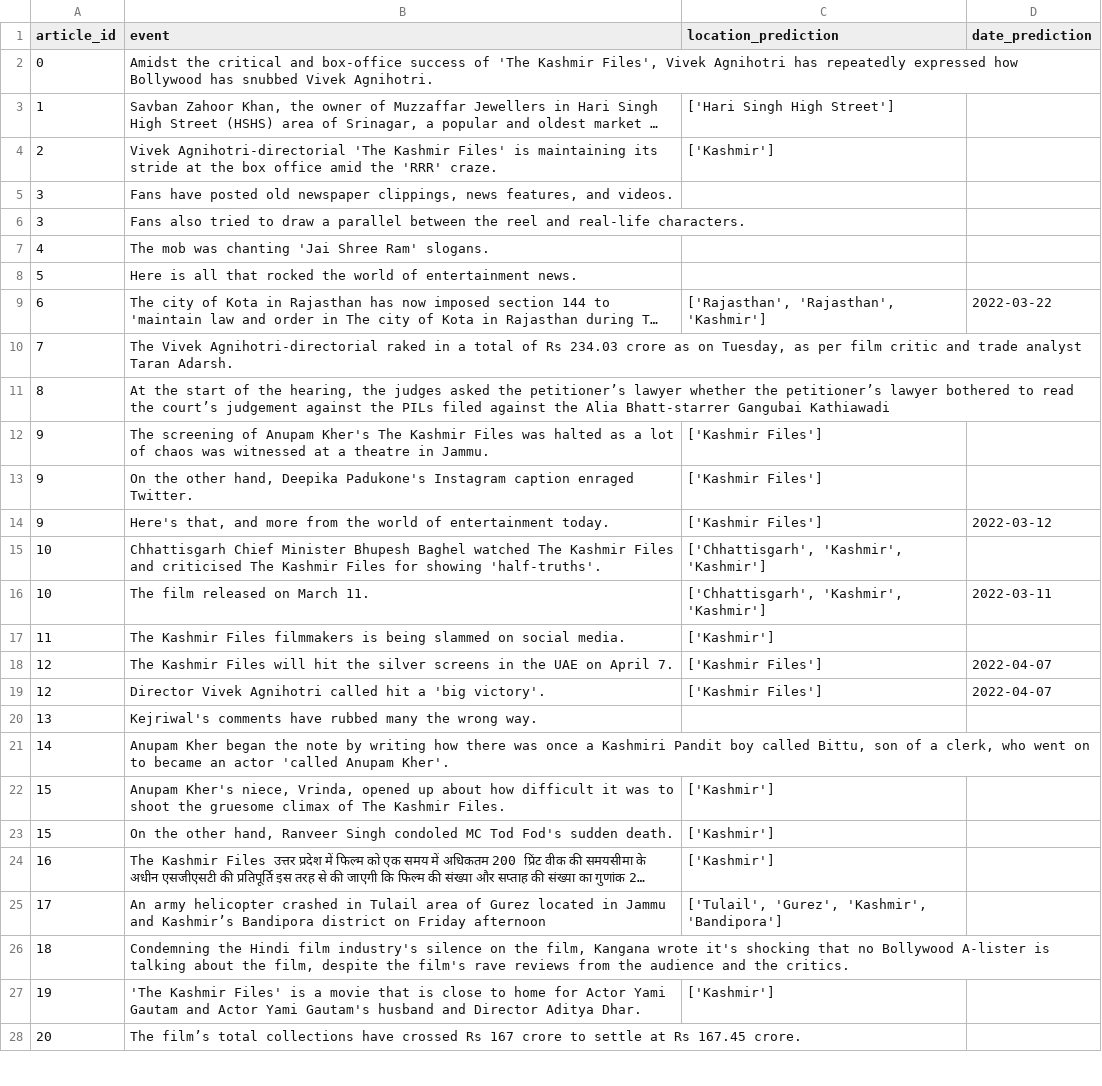
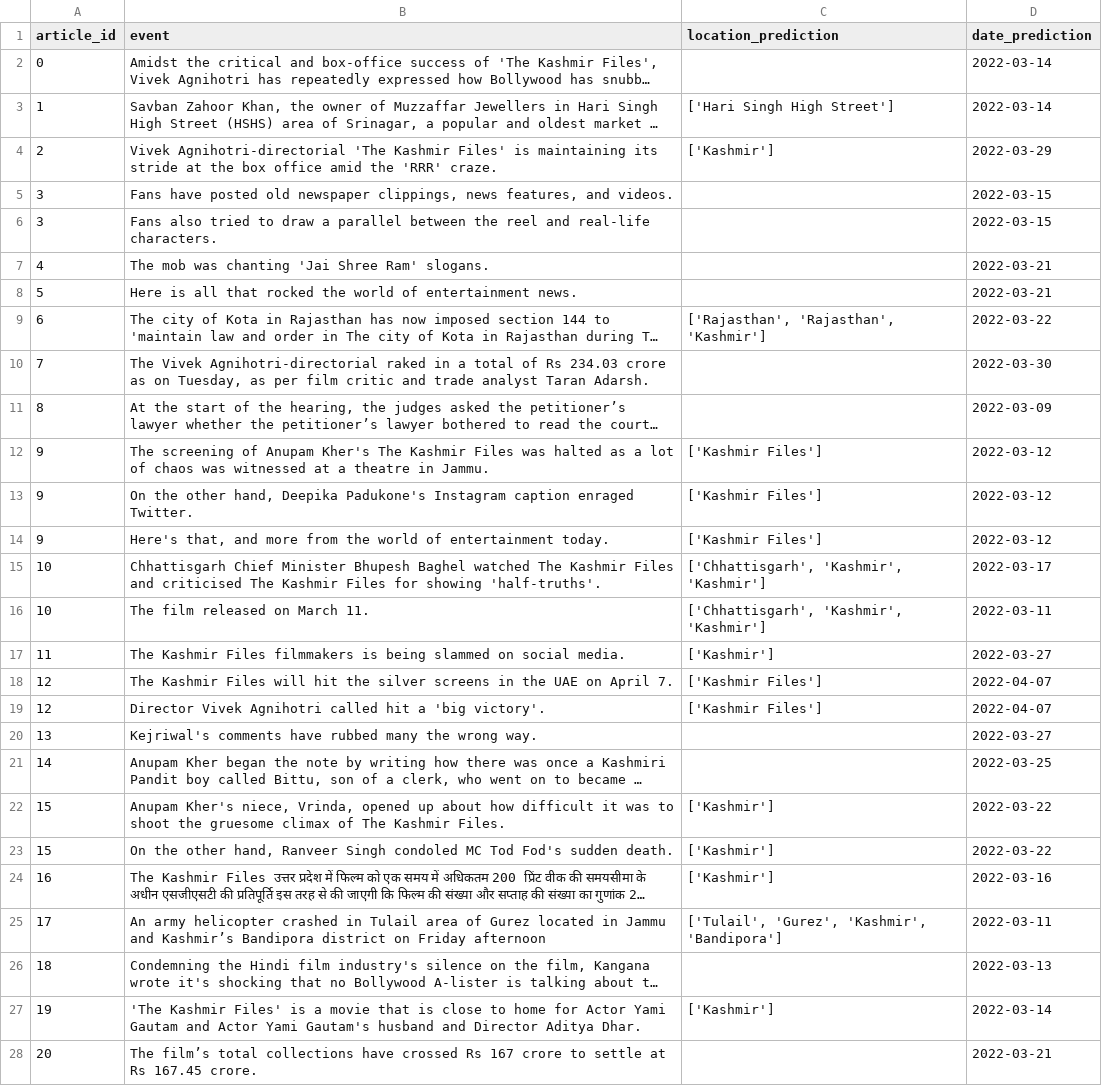
Before and after one commit to abhinav-TB/Event-Extraction, a CSV file: outputs/tagged_events_resolved.csv, drawn as a sheet; only a part is shown; long unchanged cells end in …; the diff covers the shown part only; the diff names each change by its address in the sheet, - before the commit and + after, or states it on an @@ line.

Commit message:
Default date is date of reporting now

```diff
--- a/outputs/tagged_events_resolved.csv
+++ b/outputs/tagged_events_resolved.csv
-D2:D3 (date_prediction): (empty)
+D2:D3 (date_prediction): 2022-03-14
-D4 (date_prediction): (empty)
+D4 (date_prediction): 2022-03-29
-D5:D6 (date_prediction): (empty)
+D5:D6 (date_prediction): 2022-03-15
-D7:D8 (date_prediction): (empty)
+D7:D8 (date_prediction): 2022-03-21
-D10 (date_prediction): (empty)
+D10 (date_prediction): 2022-03-30
-D11 (date_prediction): (empty)
+D11 (date_prediction): 2022-03-09
-D12:D13 (date_prediction): (empty)
+D12:D13 (date_prediction): 2022-03-12
-D15 (date_prediction): (empty)
+D15 (date_prediction): 2022-03-17
-D17 (date_prediction): (empty)
+D17 (date_prediction): 2022-03-27
-D20 (date_prediction): (empty)
+D20 (date_prediction): 2022-03-27
-D21 (date_prediction): (empty)
+D21 (date_prediction): 2022-03-25
-D22:D23 (date_prediction): (empty)
+D22:D23 (date_prediction): 2022-03-22
-D24 (date_prediction): (empty)
+D24 (date_prediction): 2022-03-16
-D25 (date_prediction): (empty)
+D25 (date_prediction): 2022-03-11
-D26 (date_prediction): (empty)
+D26 (date_prediction): 2022-03-13
-D27 (date_prediction): (empty)
+D27 (date_prediction): 2022-03-14
-D28 (date_prediction): (empty)
+D28 (date_prediction): 2022-03-21
```
Also changed, not shown: 125 edited cells elsewhere in this file, 1 other file.
